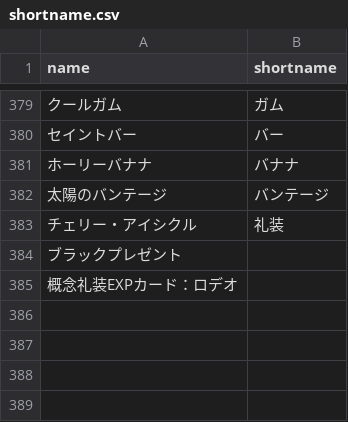
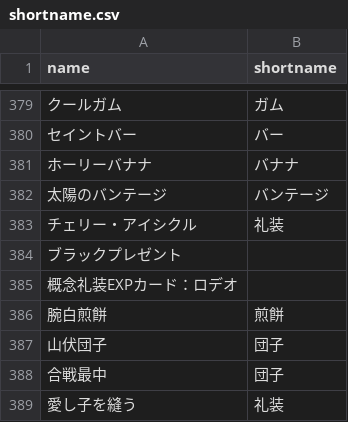
Before and after one commit to fgosc/fgoscdata, a CSV file: shortname.csv, drawn as a sheet; only a part is shown, gaps mark what is left out; the diff names each change by its address in the sheet, - before the commit and + after, or states it on an @@ line.

```diff
--- a/shortname.csv
+++ b/shortname.csv
+row 386: 腕白煎餅 | 煎餅
+row 387: 山伏団子 | 団子
+row 388: 合戦最中 | 団子
+row 389: 愛し子を縫う | 礼装
```
Also changed, not shown: 4 other files.
